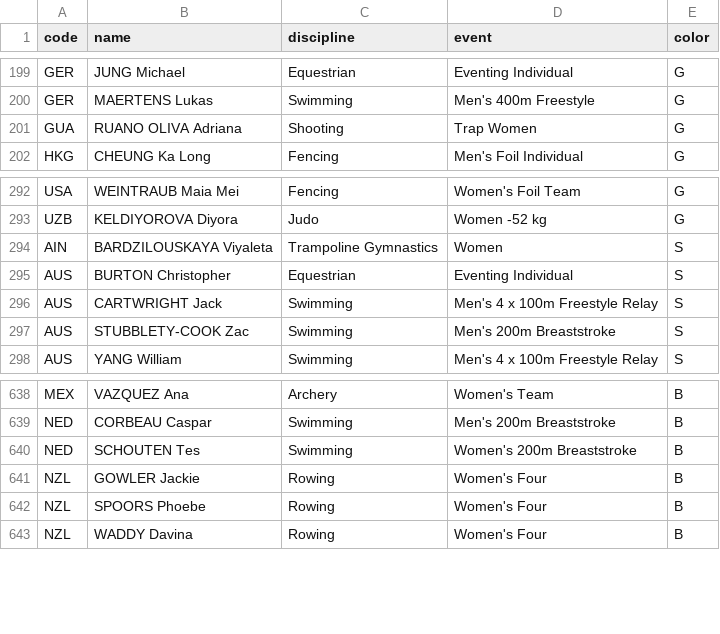
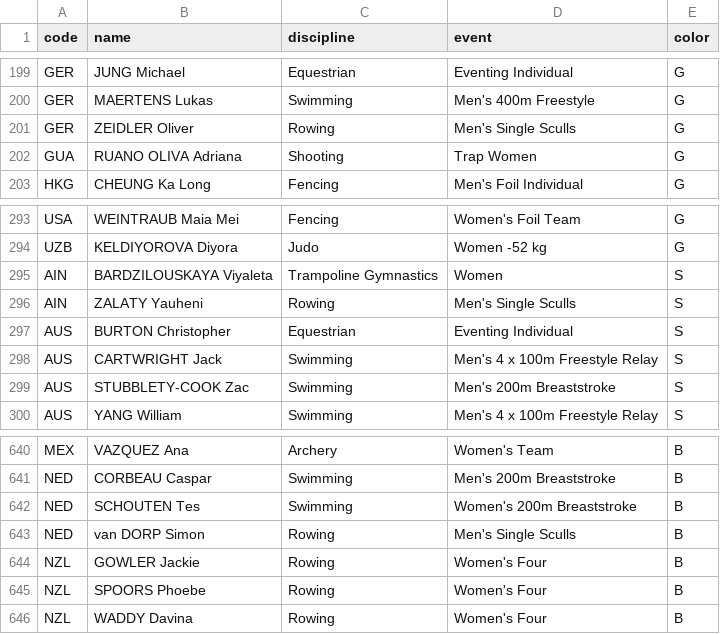
Before and after one commit to taniki/paris2024-data, a CSV file: datasets/medals.csv, drawn as a sheet; only a part is shown, gaps mark what is left out; the diff names each change by its address in the sheet, - before the commit and + after, or states it on an @@ line.

```diff
--- a/datasets/medals.csv
+++ b/datasets/medals.csv
+row 201: GER | ZEIDLER Oliver | Rowing | Men's Single Sculls | G
+row 296: AIN | ZALATY Yauheni | Rowing | Men's Single Sculls | S
+row 643: NED | van DORP Simon | Rowing | Men's Single Sculls | B
```
Also changed, not shown: datasets/medal_countries.long.auto.csv, datasets/medal_countries.wide.auto.csv, 1 other file.
